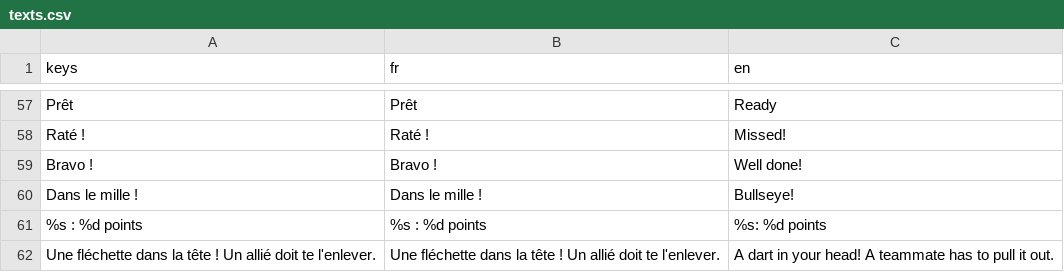
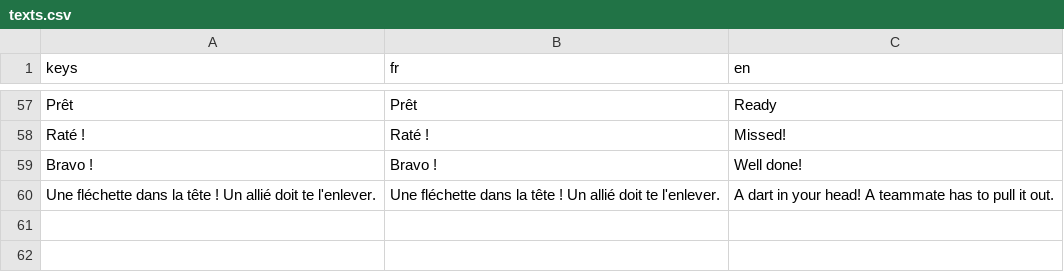
Before and after one commit to Marchma0/Robot-The-Bot, a CSV file: assets/translations/texts.csv, drawn as a sheet; only a part is shown, gaps mark what is left out.

```diff
--- a/assets/translations/texts.csv
+++ b/assets/translations/texts.csv
@@ -59,4 +59,2 @@ Raté !,Raté !,Missed!
 Bravo !,Bravo !,Well done!
-Dans le mille !,Dans le mille !,Bullseye!
-%s : %d points,%s : %d points,%s: %d points
 Une fléchette dans la tête ! Un allié doit te l'enlever.,Une fléchette dans la tête ! Un allié doit te l'enlever.,A dart in your head! A teammate has to pull it out.
```
Also changed, not shown: 18 other files.
